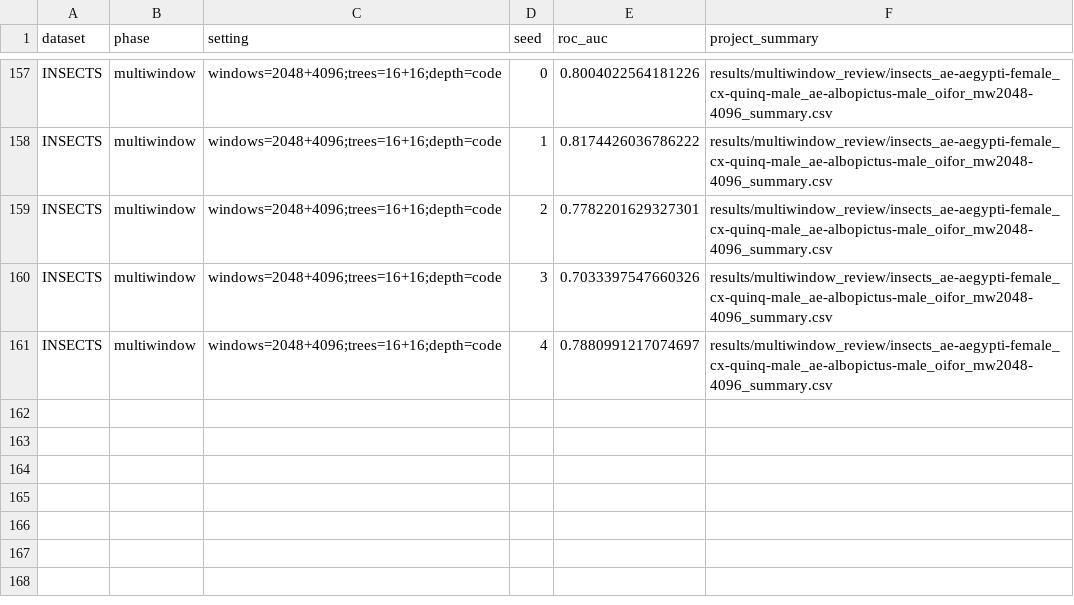
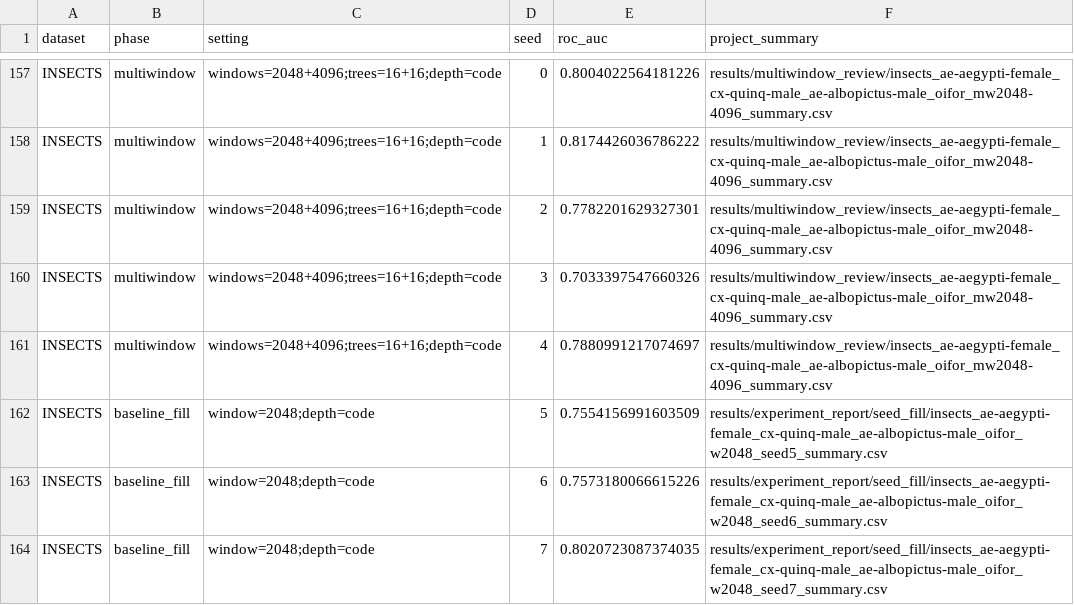
Before and after one commit to Wraith22/online-iforest-final, a CSV file: docs/experiment_evidence/paired_auc.csv, drawn as a sheet; only a part is shown, gaps mark what is left out.

Commit message:
Summarize INSECTS on the same fourteen seeds

```diff
--- a/docs/experiment_evidence/paired_auc.csv
+++ b/docs/experiment_evidence/paired_auc.csv
@@ -161 +161,4 @@ INSECTS,multiwindow,windows=2048+4096;trees=16+16;depth=code,3,0.703339754766032
 INSECTS,multiwindow,windows=2048+4096;trees=16+16;depth=code,4,0.7880991217074697,results/multiwindow_review/insects_ae-aegypti-female_cx-quinq-male_ae-albopictus-male_oifor_mw2048-4096_summary.csv
+INSECTS,baseline_fill,window=2048;depth=code,5,0.7554156991603509,results/experiment_report/seed_fill/insects_ae-aegypti-female_cx-quinq-male_ae-albopictus-male_oifor_w2048_seed5_summary.csv
+INSECTS,baseline_fill,window=2048;depth=code,6,0.7573180066615226,results/experiment_report/seed_fill/insects_ae-aegypti-female_cx-quinq-male_ae-albopictus-male_oifor_w2048_seed6_summary.csv
+INSECTS,baseline_fill,window=2048;depth=code,7,0.8020723087374035,results/experiment_report/seed_fill/insects_ae-aegypti-female_cx-quinq-male_ae-albopictus-male_oifor_w2048_seed7_summary.csv
```
Also changed, not shown: 7 other files.
